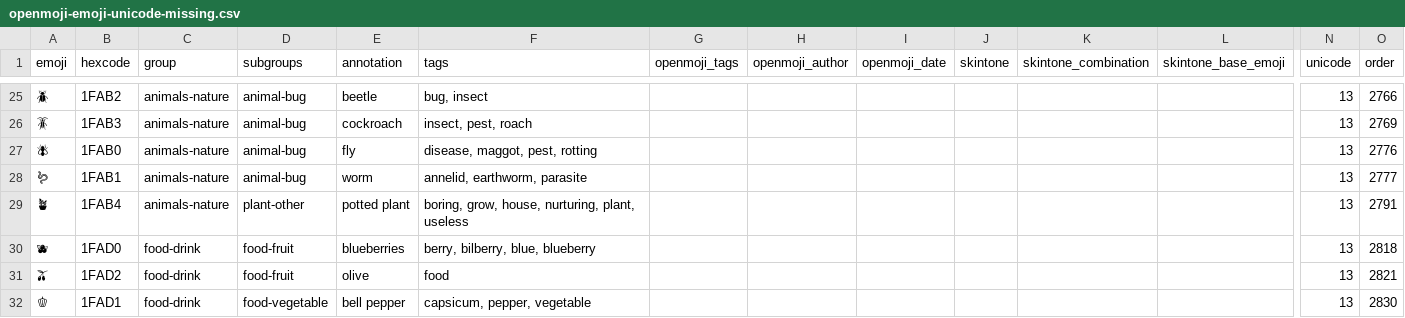
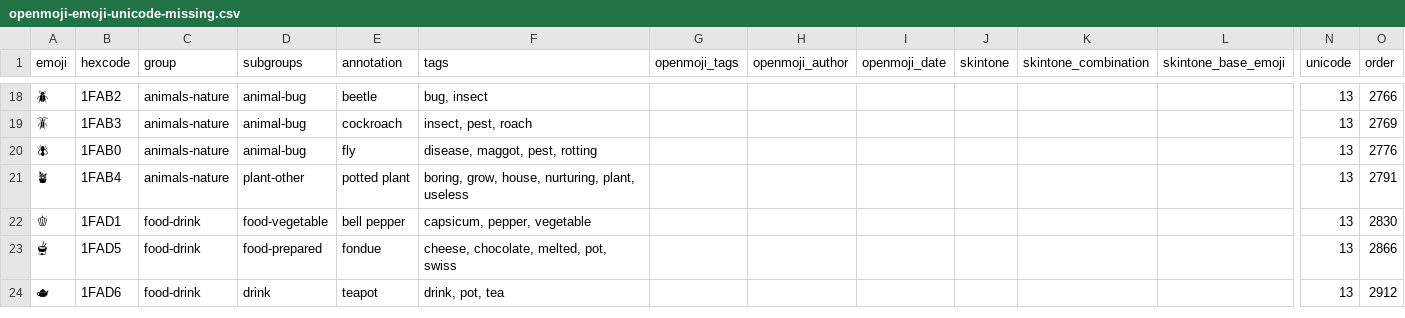
Before and after one commit to hfg-gmuend/openmoji, a CSV file: data/openmoji-emoji-unicode-missing.csv, drawn as a sheet; only a part is shown, gaps mark what is left out; the shorter side is filled out with more unchanged rows; rows hold the shown columns only; the diff covers the shown part only; the diff names each change by its address in the sheet, - before the commit and + after, or states it on an @@ line.

Commit message:
Fixed/moved emojis v13 to correct folders and hexcodes

```diff
--- a/data/openmoji-emoji-unicode-missing.csv
+++ b/data/openmoji-emoji-unicode-missing.csv
-row 28: 🪱 | 1FAB1 | animals-nature | animal-bug | worm | annelid, earthworm, parasite |  |  |  |  |  |  | 13 | 2777
-row 30: 🫐 | 1FAD0 | food-drink | food-fruit | blueberries | berry, bilberry, blue, blueberry |  |  |  |  |  |  | 13 | 2818
-row 31: 🫒 | 1FAD2 | food-drink | food-fruit | olive | food |  |  |  |  |  |  | 13 | 2821
```
Also changed, not shown: 15 removed rows elsewhere in this file, data/enhancements-emoji-unicode-data.csv, data/extras-openmoji.csv, 22 other files.
